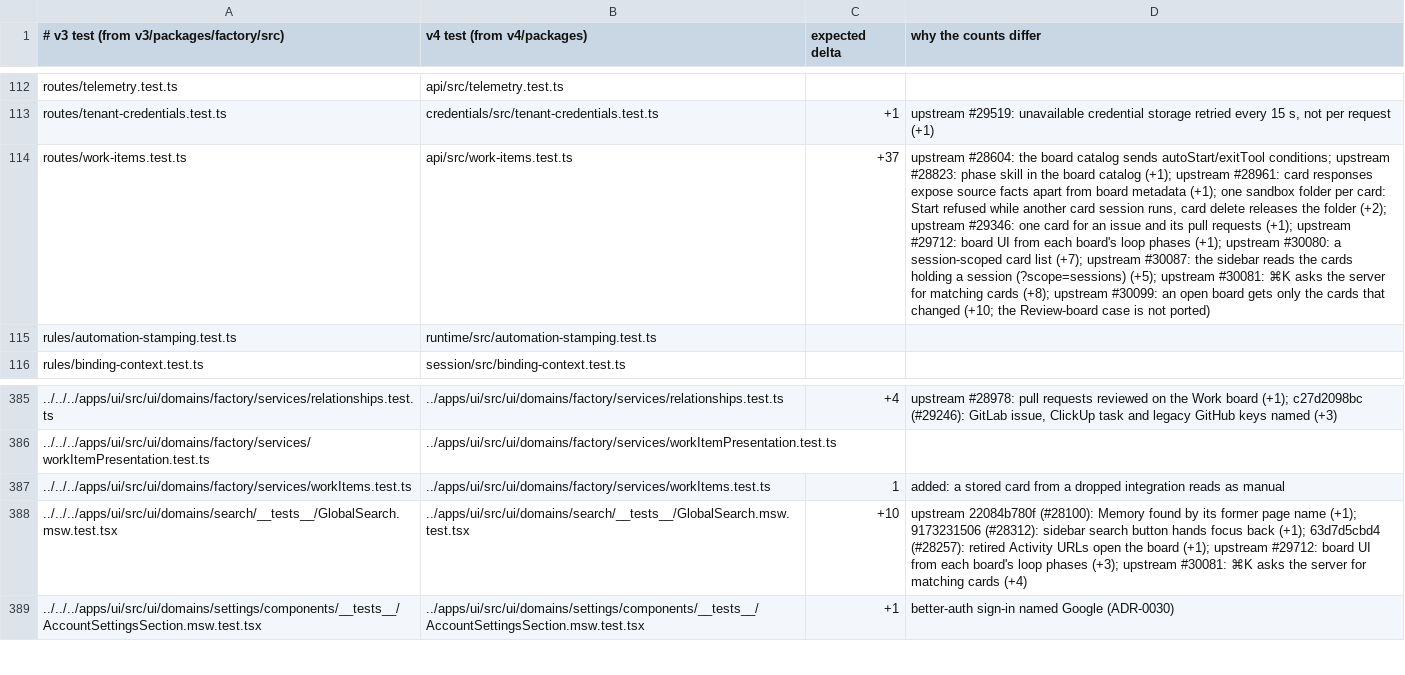
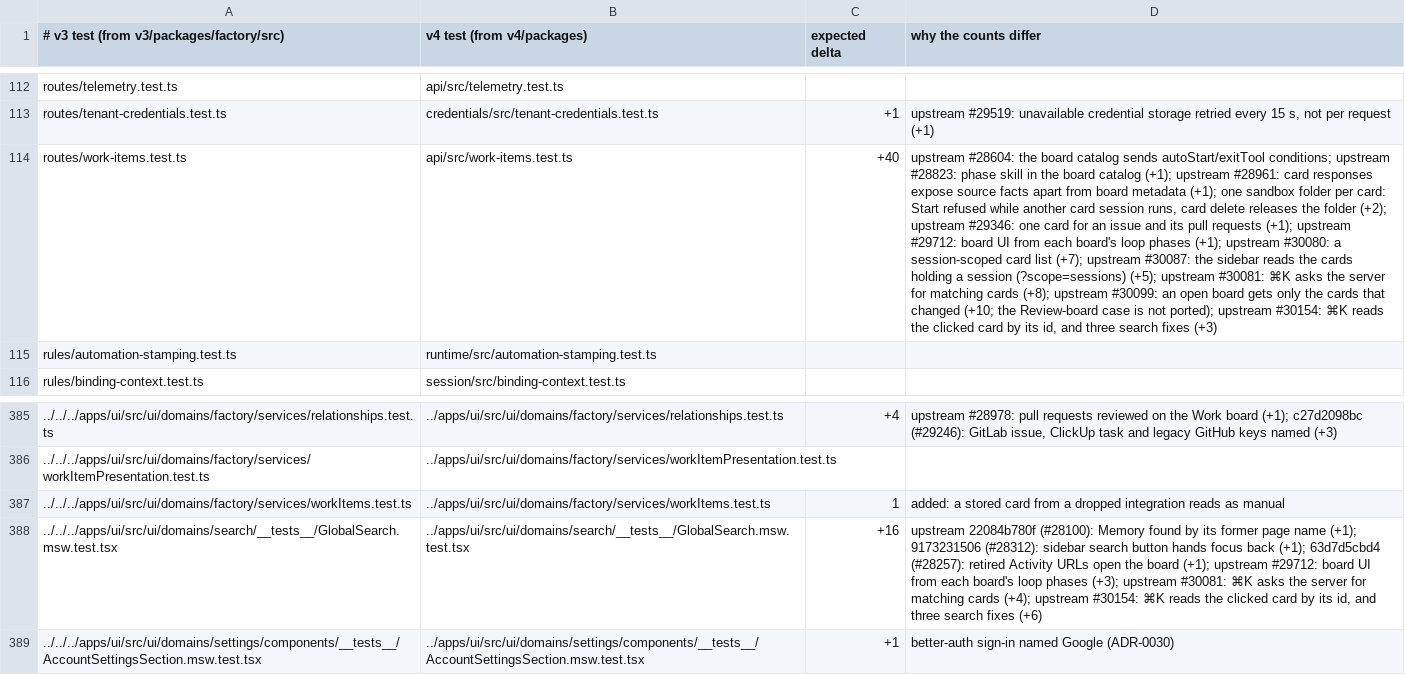
Before and after one commit to works-yura/software-factory, a TSV file: migration/test-pairs.tsv, drawn as a sheet; only a part is shown, gaps mark what is left out; the diff names each change by its address in the sheet, - before the commit and + after, or states it on an @@ line.

```diff
--- a/migration/test-pairs.tsv
+++ b/migration/test-pairs.tsv
-C114 (expected delta): +37
+C114 (expected delta): +40
-D114 (why the counts differ): …is not ported)
+D114 (why the counts differ): …is not ported); upstream #30154: ⌘K reads the clicked card by its id, and three search fixes (+3)
-C388 (expected delta): +10
+C388 (expected delta): +16
-D388 (why the counts differ): …matching cards (+4)
+D388 (why the counts differ): …matching cards (+4); upstream #30154: ⌘K reads the clicked card by its id, and three search fixes (+6)
```
Also changed, not shown: 12 other files.
